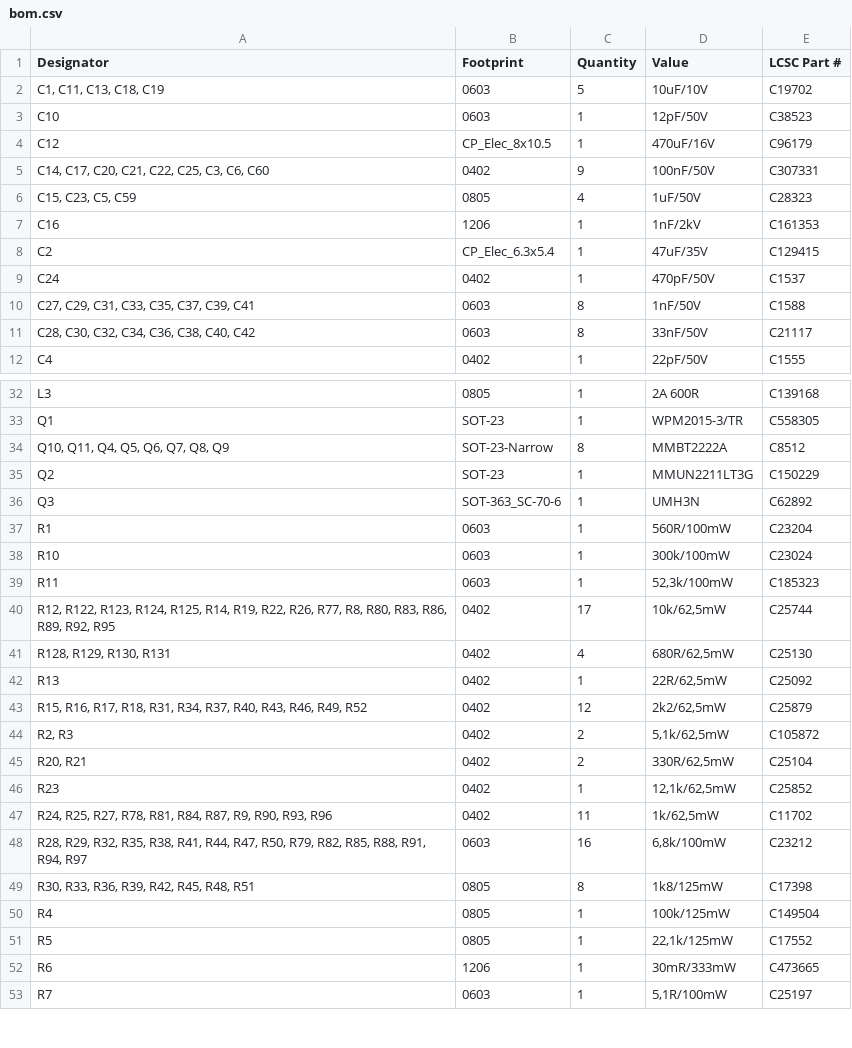
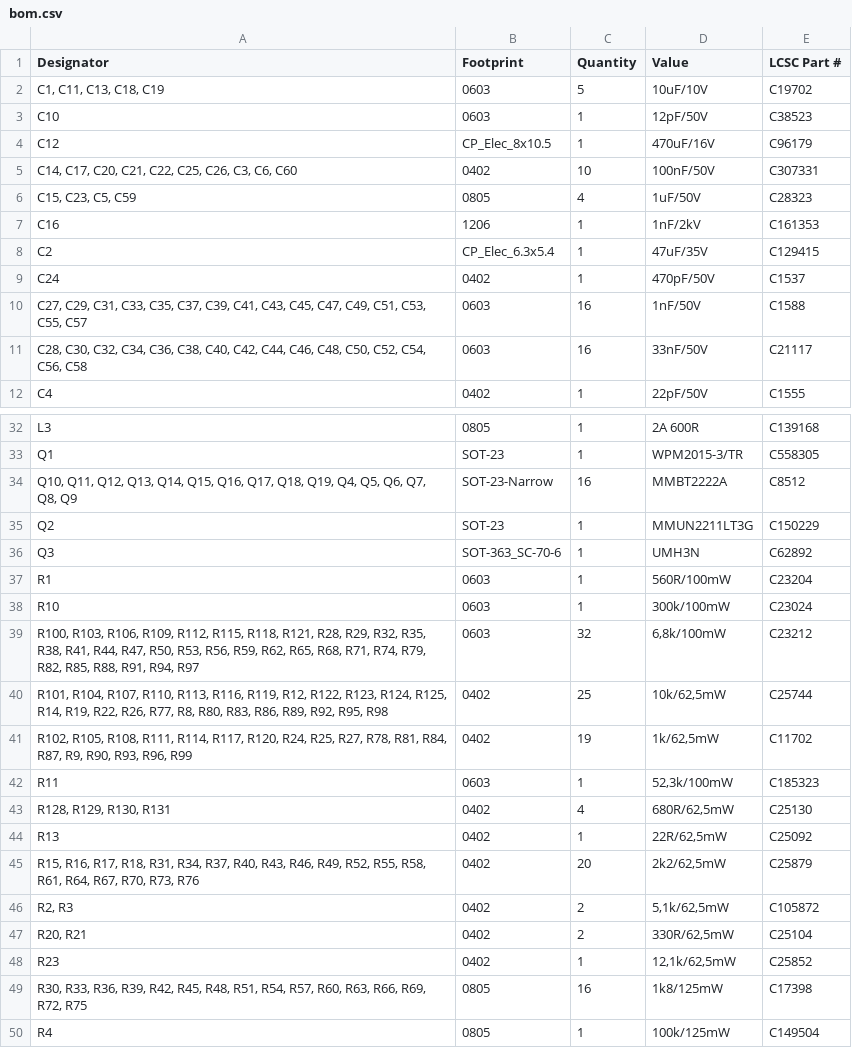
Before and after one commit to thermseekr/esp-24v-16ch, a CSV file: V4/production/bom.csv, drawn as a sheet; only a part is shown, gaps mark what is left out; the shorter side is filled out with more unchanged rows; the diff covers the shown part only.

```diff
--- a/V4/production/bom.csv
+++ b/V4/production/bom.csv
@@ -4,3 +4,3 @@ C10,0603,1,12pF/50V,C38523
 C12,CP_Elec_8x10.5,1,470uF/16V,C96179
-"C14, C17, C20, C21, C22, C25, C3, C6, C60",0402,9,100nF/50V,C307331
+"C14, C17, C20, C21, C22, C25, C26, C3, C6, C60",0402,10,100nF/50V,C307331
 "C15, C23, C5, C59",0805,4,1uF/50V,C28323
@@ -9,4 +9,4 @@ C2,CP_Elec_6.3x5.4,1,47uF/35V,C129415
 C24,0402,1,470pF/50V,C1537
-"C27, C29, C31, C33, C35, C37, C39, C41",0603,8,1nF/50V,C1588
-"C28, C30, C32, C34, C36, C38, C40, C42",0603,8,33nF/50V,C21117
+"C27, C29, C31, C33, C35, C37, C39, C41, C43, C45, C47, C49, C51, C53, C55, C57",0603,16,1nF/50V,C1588
+"C28, C30, C32, C34, C36, C38, C40, C42, C44, C46, C48, C50, C52, C54, C56, C58",0603,16,33nF/50V,C21117
 C4,0402,1,22pF/50V,C1555
@@ -33,3 +33,3 @@ L3,0805,1,2A 600R,C139168
 Q1,SOT-23,1,WPM2015-3/TR,C558305
-"Q10, Q11, Q4, Q5, Q6, Q7, Q8, Q9",SOT-23-Narrow,8,MMBT2222A,C8512
+"Q10, Q11, Q12, Q13, Q14, Q15, Q16, Q17, Q18, Q19, Q4, Q5, Q6, Q7, Q8, Q9",SOT-23-Narrow,16,MMBT2222A,C8512
 Q2,SOT-23,1,MMUN2211LT3G,C150229
@@ -38,7 +38,9 @@ R1,0603,1,560R/100mW,C23204
 R10,0603,1,300k/100mW,C23024
+"R100, R103, R106, R109, R112, R115, R118, R121, R28, R29, R32, R35, R38, R41, R44, R47, R50, R53, R56, R59, R62, R65, R68, R71, R74, R79, R82, R85, R88, R91, R94, R97",0603,32,"6,8k/100mW",C23212
+"R101, R104, R107, R110, R113, R116, R119, R12, R122, R123, R124, R125, R14, R19, R22, R26, R77, R8, R80, R83, R86, R89, R92, R95, R98",0402,25,"10k/62,5mW",C25744
+"R102, R105, R108, R111, R114, R117, R120, R24, R25, R27, R78, R81, R84, R87, R9, R90, R93, R96, R99",0402,19,"1k/62,5mW",C11702
 R11,0603,1,"52,3k/100mW",C185323
-"R12, R122, R123, R124, R125, R14, R19, R22, R26, R77, R8, R80, R83, R86, R89, R92, R95",0402,17,"10k/62,5mW",C25744
 "R128, R129, R130, R131",0402,4,"680R/62,5mW",C25130
 R13,0402,1,"22R/62,5mW",C25092
-"R15, R16, R17, R18, R31, R34, R37, R40, R43, R46, R49, R52",0402,12,"2k2/62,5mW",C25879
+"R15, R16, R17, R18, R31, R34, R37, R40, R43, R46, R49, R52, R55, R58, R61, R64, R67, R70, R73, R76",0402,20,"2k2/62,5mW",C25879
 "R2, R3",0402,2,"5,1k/62,5mW",C105872
@@ -46,5 +48,3 @@ R13,0402,1,"22R/62,5mW",C25092
 R23,0402,1,"12,1k/62,5mW",C25852
-"R24, R25, R27, R78, R81, R84, R87, R9, R90, R93, R96",0402,11,"1k/62,5mW",C11702
-"R28, R29, R32, R35, R38, R41, R44, R47, R50, R79, R82, R85, R88, R91, R94, R97",0603,16,"6,8k/100mW",C23212
-"R30, R33, R36, R39, R42, R45, R48, R51",0805,8,1k8/125mW,C17398
+"R30, R33, R36, R39, R42, R45, R48, R51, R54, R57, R60, R63, R66, R69, R72, R75",0805,16,1k8/125mW,C17398
 R4,0805,1,100k/125mW,C149504
```
Also changed, not shown: 1 added row and 10 edited cells elsewhere in this file, V4/production/positions.csv, 9 other files.
